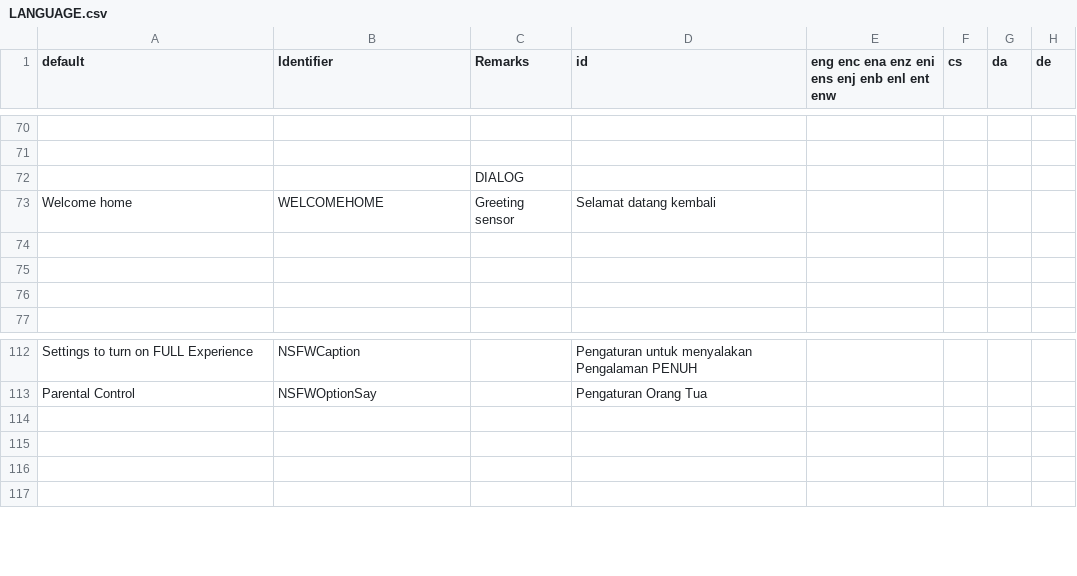
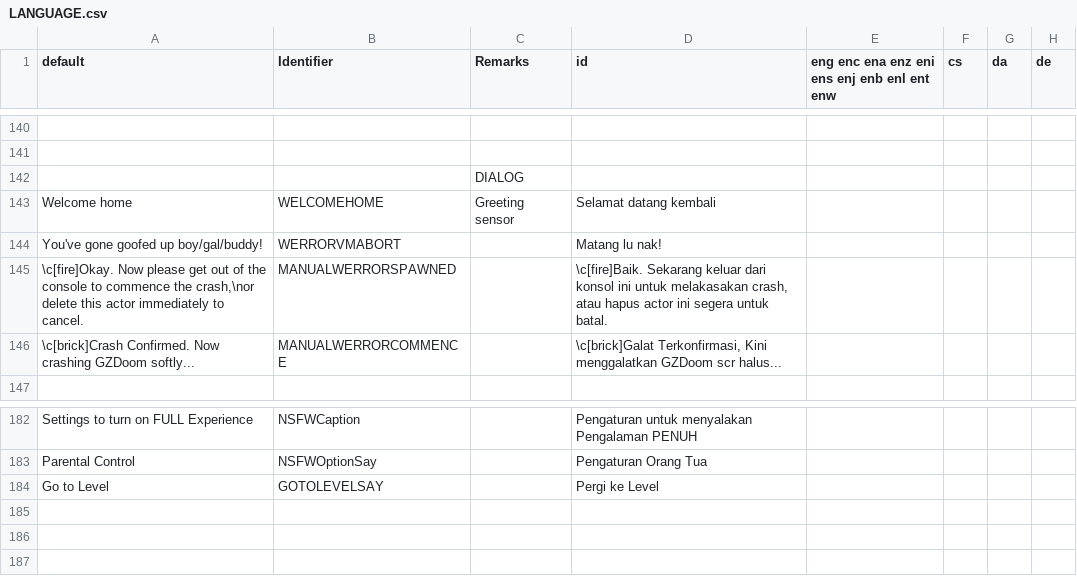
Before and after one commit to Perkedel/Lah-Mboh, a CSV file: LANGUAGE.csv, drawn as a sheet; only a part is shown, gaps mark what is left out; addresses are those after the commit; the diff covers the shown part only; the diff names each change by its address in the sheet, - before the commit and + after, or states it on an @@ line.

```diff
--- a/LANGUAGE.csv
+++ b/LANGUAGE.csv
-row 144: (empty)
+row 144: You've gone goofed up boy/gal/buddy! | WERRORVMABORT |  | Matang lu nak!
-row 145: (empty)
+row 145: \c[fire]Okay. Now please get out of the console to commence the crash,\nor delete this actor immediately to cancel. | MANUALWERRORSPAWNED |  | \c[fire]Baik. Sekarang keluar dari konsol ini untuk melakasakan crash, atau hapus actor ini segera untuk batal.
-row 146: (empty)
+row 146: \c[brick]Crash Confirmed. Now crashing GZDoom softly... | MANUALWERRORCOMMENCE |  | \c[brick]Galat Terkonfirmasi, Kini menggalatkan GZDoom scr halus...
-row 184: (empty)
+row 184: Go to Level | GOTOLEVELSAY |  | Pergi ke Level
```
Also changed, not shown: 70 added rows elsewhere in this file, 8 other files.
